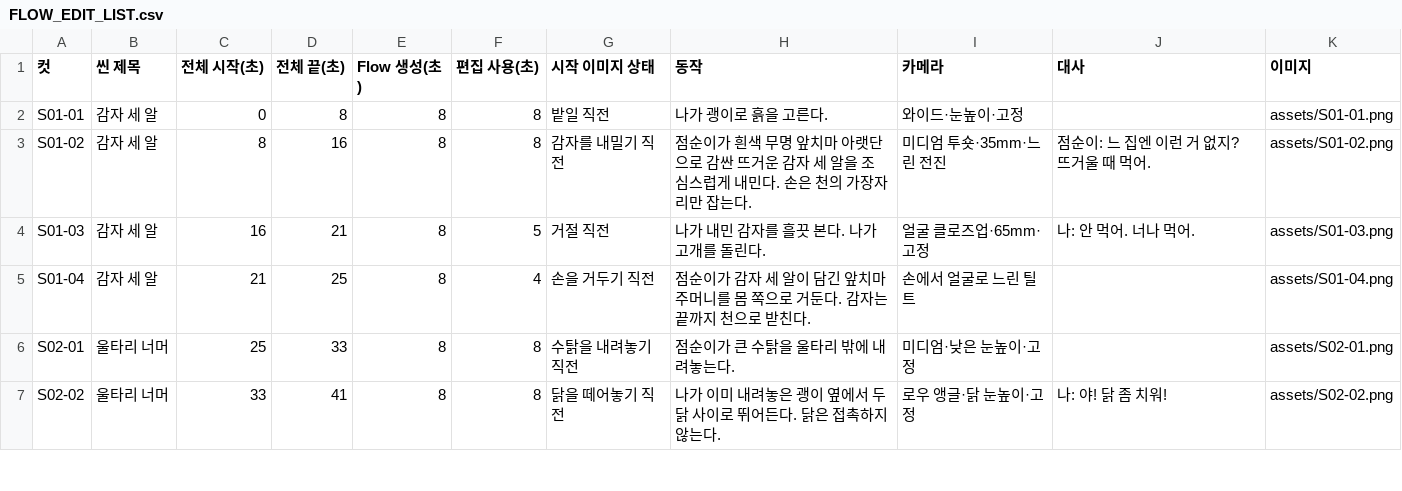
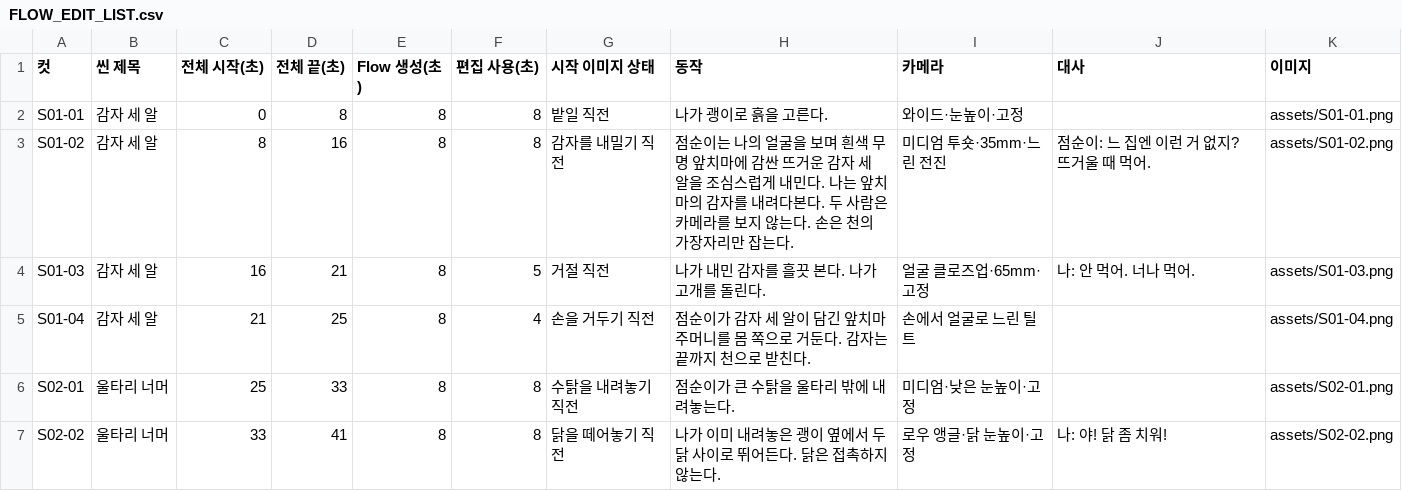
Before and after one commit to dream-funny/dongbaek-ai-film-jecheon, a CSV file: storyboard/FLOW_EDIT_LIST.csv, drawn as a sheet; only a part is shown.

Commit message:
Replace S01-02 with natural eyelines and refresh storyboard downloads

```diff
--- a/storyboard/FLOW_EDIT_LIST.csv
+++ b/storyboard/FLOW_EDIT_LIST.csv
@@ -2,3 +2,3 @@
 S01-01,감자 세 알,0,8,8,8,밭일 직전,나가 괭이로 흙을 고른다.,와이드·눈높이·고정,,assets/S01-01.png
-S01-02,감자 세 알,8,16,8,8,감자를 내밀기 직전,점순이가 흰색 무명 앞치마 아랫단으로 감싼 뜨거운 감자 세 알을 조심스럽게 내민다. 손은 천의 가장자리만 잡는다.,미디엄 투숏·35mm·느린 전진,점순이: 느 집엔 이런 거 없지? 뜨거울 때 먹어.,assets/S01-02.png
+S01-02,감자 세 알,8,16,8,8,감자를 내밀기 직전,점순이는 나의 얼굴을 보며 흰색 무명 앞치마에 감싼 뜨거운 감자 세 알을 조심스럽게 내민다. 나는 앞치마의 감자를 내려다본다. 두 사람은 카메라를 보지 않는다. 손은 천의 가장자리만 잡는다.,미디엄 투숏·35mm·느린 전진,점순이: 느 집엔 이런 거 없지? 뜨거울 때 먹어.,assets/S01-02.png
 S01-03,감자 세 알,16,21,8,5,거절 직전,나가 내민 감자를 흘끗 본다. 나가 고개를 돌린다.,얼굴 클로즈업·65mm·고정,나: 안 먹어. 너나 먹어.,assets/S01-03.png
```
Also changed, not shown: 22 other files.
